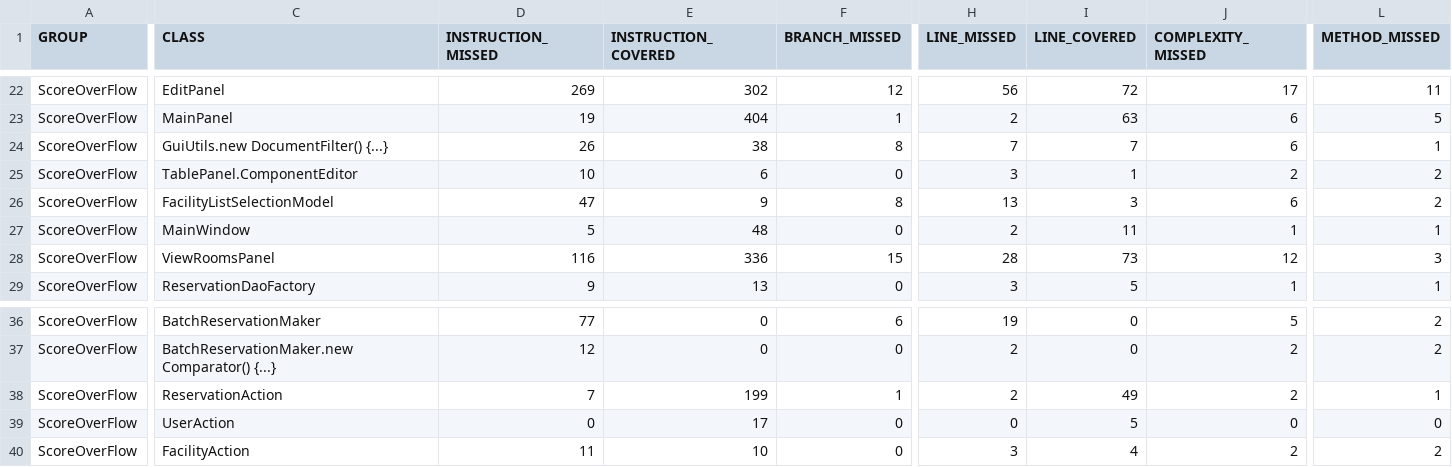
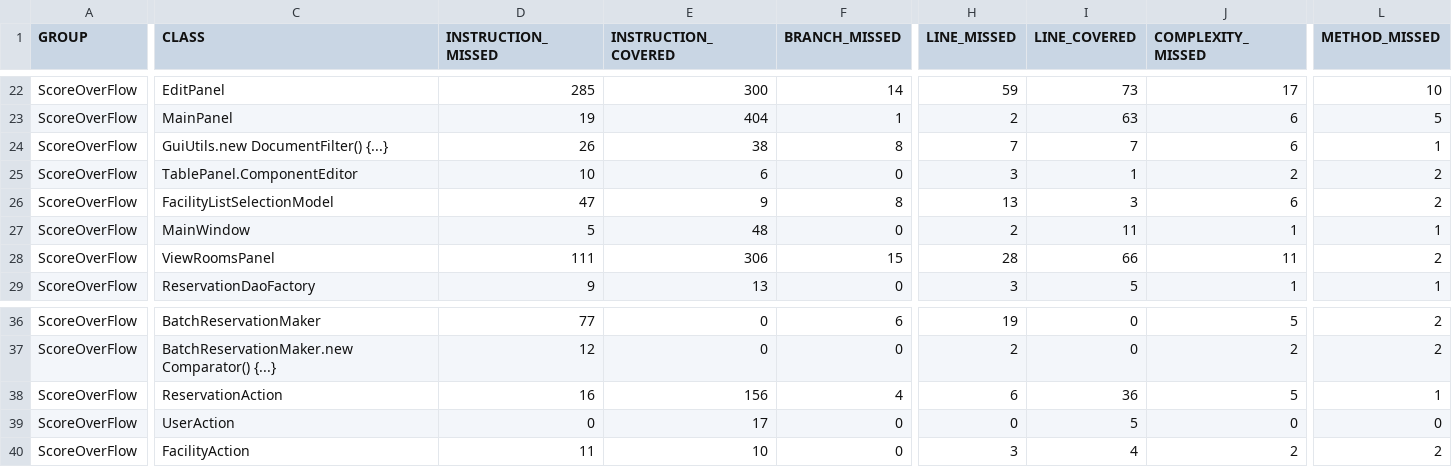
Before and after one commit to Zichuan-Wang/ScoreOverFlow, a CSV file: reports/jacoco/jacoco.csv, drawn as a sheet; only a part is shown, gaps mark what is left out; the diff covers the shown part only; the diff names each change by its address in the sheet, - before the commit and + after, or states it on an @@ line.

```diff
--- a/reports/jacoco/jacoco.csv
+++ b/reports/jacoco/jacoco.csv
-D22 (INSTRUCTION_MISSED): 269
+D22 (INSTRUCTION_MISSED): 285
-E22 (INSTRUCTION_COVERED): 302
+E22 (INSTRUCTION_COVERED): 300
-F22 (BRANCH_MISSED): 12
+F22 (BRANCH_MISSED): 14
-H22 (LINE_MISSED): 56
+H22 (LINE_MISSED): 59
-I22 (LINE_COVERED): 72
+I22 (LINE_COVERED): 73
-L22 (METHOD_MISSED): 11
+L22 (METHOD_MISSED): 10
-D28 (INSTRUCTION_MISSED): 116
+D28 (INSTRUCTION_MISSED): 111
-E28 (INSTRUCTION_COVERED): 336
+E28 (INSTRUCTION_COVERED): 306
-I28 (LINE_COVERED): 73
+I28 (LINE_COVERED): 66
-J28 (COMPLEXITY_MISSED): 12
+J28 (COMPLEXITY_MISSED): 11
-L28 (METHOD_MISSED): 3
+L28 (METHOD_MISSED): 2
-D38 (INSTRUCTION_MISSED): 7
+D38 (INSTRUCTION_MISSED): 16
-E38 (INSTRUCTION_COVERED): 199
+E38 (INSTRUCTION_COVERED): 156
-F38 (BRANCH_MISSED): 1
+F38 (BRANCH_MISSED): 4
-H38 (LINE_MISSED): 2
+H38 (LINE_MISSED): 6
-I38 (LINE_COVERED): 49
+I38 (LINE_COVERED): 36
-J38 (COMPLEXITY_MISSED): 2
+J38 (COMPLEXITY_MISSED): 5
```
Also changed, not shown: 34 edited cells elsewhere in this file, 57 other files.
